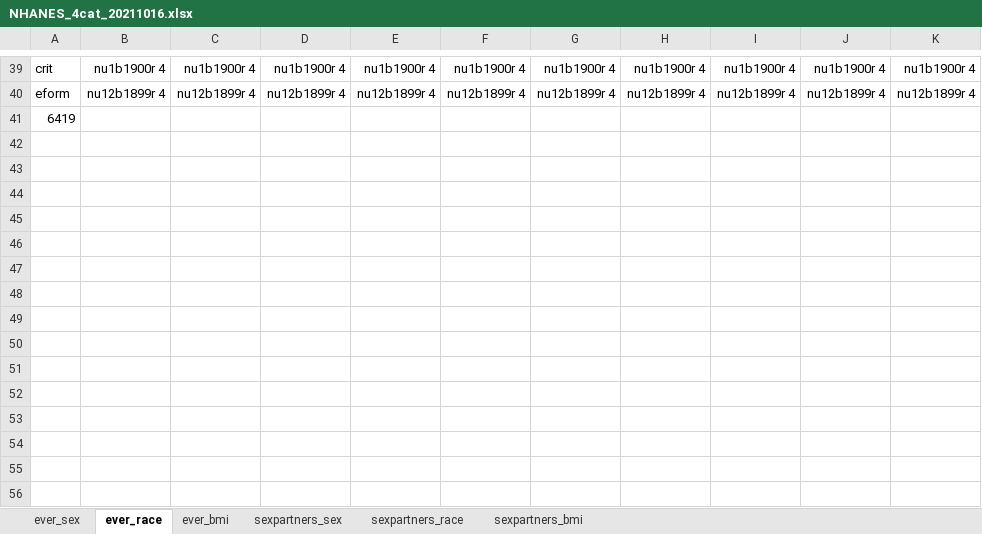
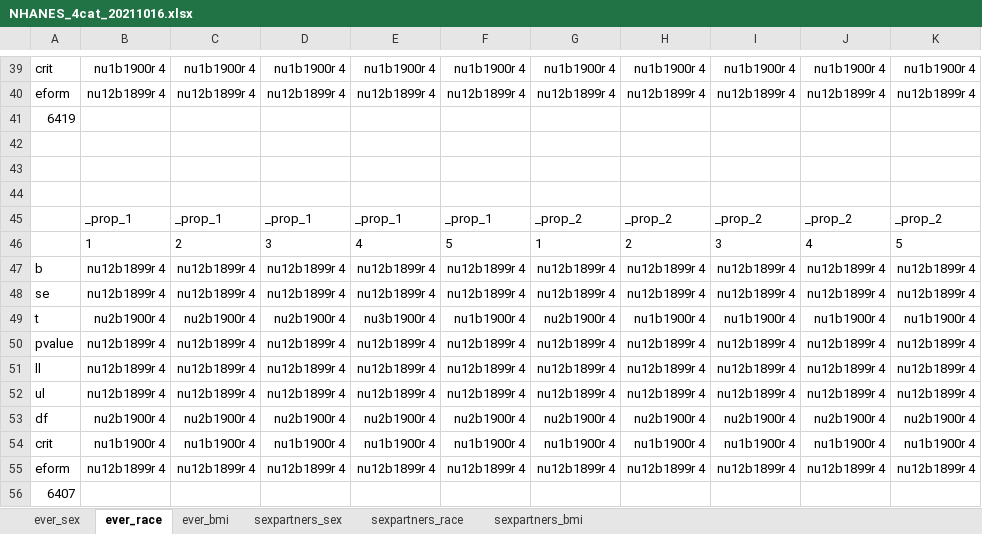
Before and after one commit to ariadnerivera/SexBeh_repo, an Excel workbook: results/NHANES_4cat_20211016.xlsx, sheet ever_race, drawn as a sheet; only a part is shown, gaps mark what is left out; values as stored, in another font and other column widths than the file's, no borders; the diff names each change by its address in the sheet, - before the commit and + after, or states it on an @@ line.

```diff
--- a/results/NHANES_4cat_20211016.xlsx (sheet ever_race)
+++ b/results/NHANES_4cat_20211016.xlsx (sheet ever_race)
+row 42: (empty)
+row 43: (empty)
+row 44: (empty)
+row 45:  | _prop_1 | _prop_1 | _prop_1 | _prop_1 | _prop_1 | _prop_2 | _prop_2 | _prop_2 | _prop_2 | _prop_2
+row 46:  | 1 | 2 | 3 | 4 | 5 | 1 | 2 | 3 | 4 | 5
+row 47: b | nu12b1899r 4 | nu12b1899r 4 | nu12b1899r 4 | nu12b1899r 4 | nu12b1899r 4 | nu12b1899r 4 | nu12b1899r 4 | nu12b1899r 4 | nu12b1899r 4 | nu12b1899r 4
+row 48: se | nu12b1899r 4 | nu12b1899r 4 | nu12b1899r 4 | nu12b1899r 4 | nu12b1899r 4 | nu12b1899r 4 | nu12b1899r 4 | nu12b1899r 4 | nu12b1899r 4 | nu12b1899r 4
+row 49: t | nu2b1900r 4 | nu2b1900r 4 | nu2b1900r 4 | nu3b1900r 4 | nu1b1900r 4 | nu2b1900r 4 | nu1b1900r 4 | nu1b1900r 4 | nu1b1900r 4 | nu1b1900r 4
+row 50: pvalue | nu12b1899r 4 | nu12b1899r 4 | nu12b1899r 4 | nu12b1899r 4 | nu12b1899r 4 | nu12b1899r 4 | nu12b1899r 4 | nu12b1899r 4 | nu12b1899r 4 | nu12b1899r 4
+row 51: ll | nu12b1899r 4 | nu12b1899r 4 | nu12b1899r 4 | nu12b1899r 4 | nu12b1899r 4 | nu12b1899r 4 | nu12b1899r 4 | nu12b1899r 4 | nu12b1899r 4 | nu12b1899r 4
+row 52: ul | nu12b1899r 4 | nu12b1899r 4 | nu12b1899r 4 | nu12b1899r 4 | nu12b1899r 4 | nu12b1899r 4 | nu12b1899r 4 | nu12b1899r 4 | nu12b1899r 4 | nu12b1899r 4
+row 53: df | nu2b1900r 4 | nu2b1900r 4 | nu2b1900r 4 | nu2b1900r 4 | nu2b1900r 4 | nu2b1900r 4 | nu2b1900r 4 | nu2b1900r 4 | nu2b1900r 4 | nu2b1900r 4
+row 54: crit | nu1b1900r 4 | nu1b1900r 4 | nu1b1900r 4 | nu1b1900r 4 | nu1b1900r 4 | nu1b1900r 4 | nu1b1900r 4 | nu1b1900r 4 | nu1b1900r 4 | nu1b1900r 4
+row 55: eform | nu12b1899r 4 | nu12b1899r 4 | nu12b1899r 4 | nu12b1899r 4 | nu12b1899r 4 | nu12b1899r 4 | nu12b1899r 4 | nu12b1899r 4 | nu12b1899r 4 | nu12b1899r 4
+row 56: 6407
```
Also changed, not shown: sheet ever_bmi, sheet ever_sex, results/NHANEStabs_20211016.xlsx, results/NYC_HANES_4cat_20211016.xlsx, 2 other files.
